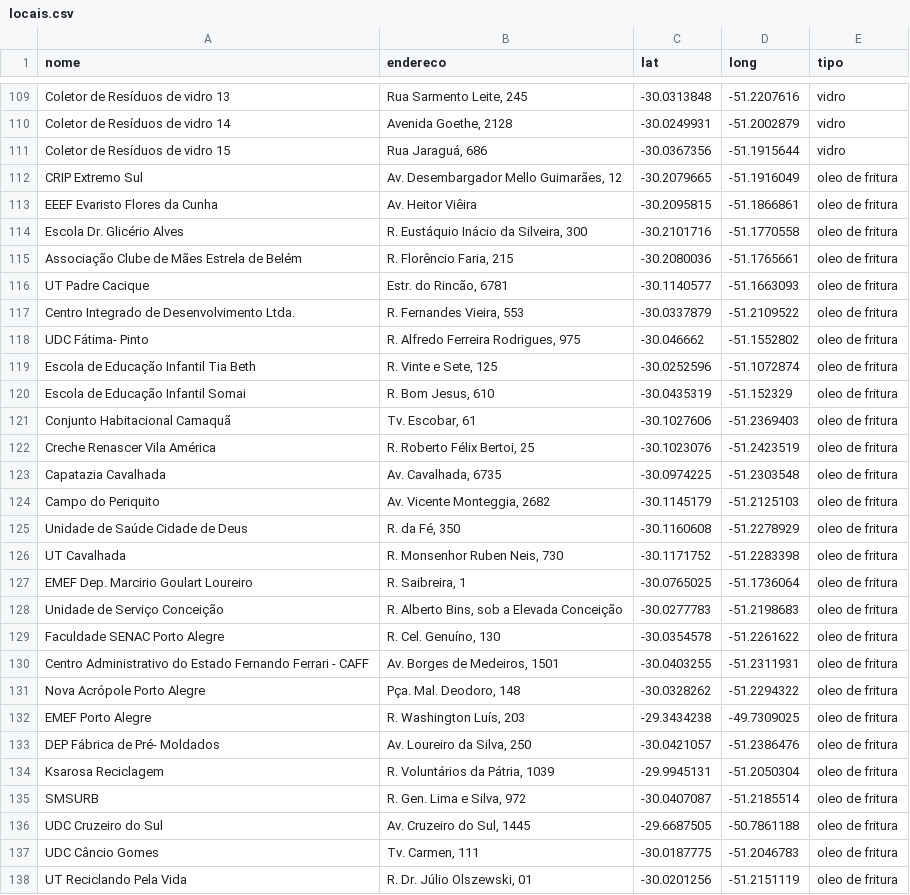
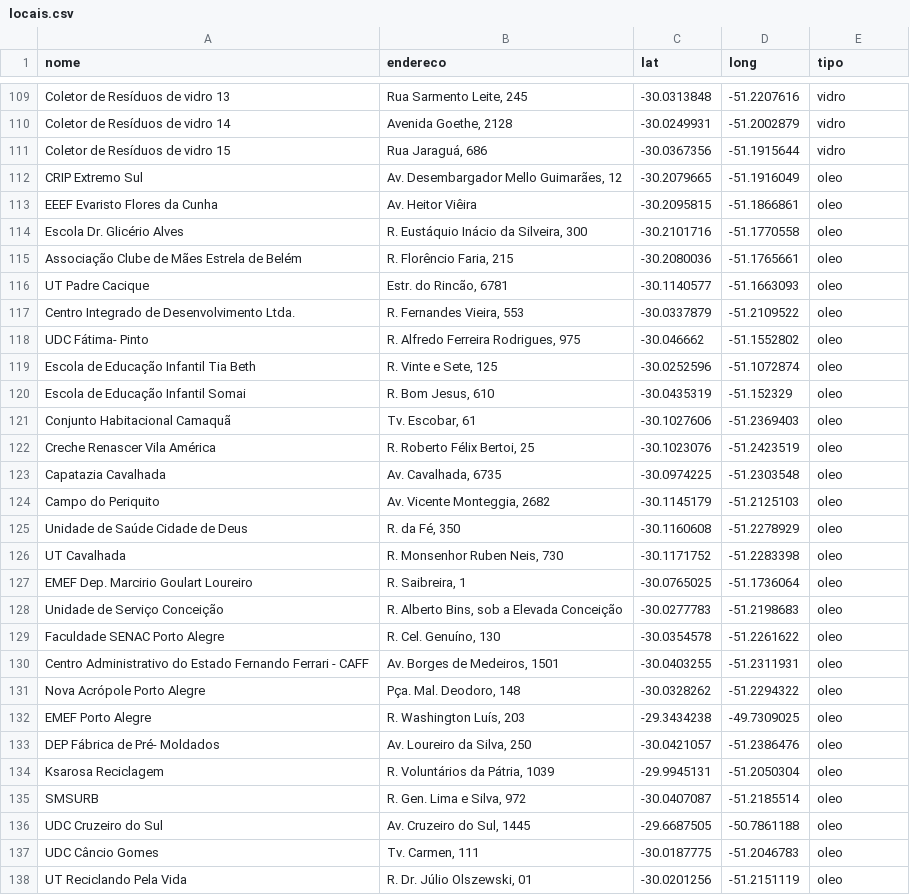
Before and after one commit to Bernardo-Fellini-Oliveira/Descarte-Integrador, a CSV file: app/src/main/res/raw/locais.csv, drawn as a sheet; only a part is shown, gaps mark what is left out; the diff covers the shown part only.

Commit message:
reescrever tag "oleo de fritura" -> oleo

```diff
--- a/app/src/main/res/raw/locais.csv
+++ b/app/src/main/res/raw/locais.csv
@@ -111,28 +111,28 @@ Coletor de Resíduos de vidro 14,"Avenida Goethe, 2128",-30.0249931,-51.2002879,
 Coletor de Resíduos de vidro 15,"Rua Jaraguá, 686",-30.0367356,-51.1915644,vidro
-CRIP Extremo Sul,"Av. Desembargador Mello Guimarães, 12",-30.2079665,-51.1916049,oleo de fritura
-EEEF Evaristo Flores da Cunha,Av. Heitor Viêira,-30.2095815,-51.1866861,oleo de fritura
-Escola Dr. Glicério Alves,"R. Eustáquio Inácio da Silveira, 300",-30.2101716,-51.1770558,oleo de fritura
-Associação Clube de Mães Estrela de Belém,"R. Florêncio Faria, 215",-30.2080036,-51.1765661,oleo de fritura
-UT Padre Cacique,"Estr. do Rincão, 6781",-30.1140577,-51.1663093,oleo de fritura
-Centro Integrado de Desenvolvimento Ltda.,"R. Fernandes Vieira, 553",-30.0337879,-51.2109522,oleo de fritura
-UDC Fátima- Pinto,"R. Alfredo Ferreira Rodrigues, 975",-30.046662,-51.1552802,oleo de fritura
-Escola de Educação Infantil Tia Beth,"R. Vinte e Sete, 125",-30.0252596,-51.1072874,oleo de fritura
-Escola de Educação Infantil Somai,"R. Bom Jesus, 610",-30.0435319,-51.152329,oleo de fritura
-Conjunto Habitacional Camaquã,"Tv. Escobar, 61",-30.1027606,-51.2369403,oleo de fritura
-Creche Renascer Vila América,"R. Roberto Félix Bertoi, 25",-30.1023076,-51.2423519,oleo de fritura
-Capatazia Cavalhada,"Av. Cavalhada, 6735",-30.0974225,-51.2303548,oleo de fritura
-Campo do Periquito,"Av. Vicente Monteggia, 2682",-30.1145179,-51.2125103,oleo de fritura
-Unidade de Saúde Cidade de Deus,"R. da Fé, 350",-30.1160608,-51.2278929,oleo de fritura
-UT Cavalhada,"R. Monsenhor Ruben Neis, 730",-30.1171752,-51.2283398,oleo de fritura
-EMEF Dep. Marcirio Goulart Loureiro,"R. Saibreira, 1",-30.0765025,-51.1736064,oleo de fritura
-Unidade de Serviço Conceição,"R. Alberto Bins, sob a Elevada Conceição ",-30.0277783,-51.2198683,oleo de fritura
-Faculdade SENAC Porto Alegre,"R. Cel. Genuíno, 130",-30.0354578,-51.2261622,oleo de fritura
-Centro Administrativo do Estado Fernando Ferrari - CAFF,"Av. Borges de Medeiros, 1501",-30.0403255,-51.2311931,oleo de fritura
-Nova Acrópole Porto Alegre,"Pça. Mal. Deodoro, 148",-30.0328262,-51.2294322,oleo de fritura
-EMEF Porto Alegre,"R. Washington Luís, 203",-29.3434238,-49.7309025,oleo de fritura
-DEP Fábrica de Pré- Moldados,"Av. Loureiro da Silva, 250",-30.0421057,-51.2386476,oleo de fritura
-Ksarosa Reciclagem,"R. Voluntários da Pátria, 1039",-29.9945131,-51.2050304,oleo de fritura
-SMSURB,"R. Gen. Lima e Silva, 972",-30.0407087,-51.2185514,oleo de fritura
-UDC Cruzeiro do Sul,"Av. Cruzeiro do Sul, 1445",-29.6687505,-50.7861188,oleo de fritura
-UDC Câncio Gomes,"Tv. Carmen, 111",-30.0187775,-51.2046783,oleo de fritura
-UT Reciclando Pela Vida,"R. Dr. Júlio Olszewski, 01",-30.0201256,-51.2151119,oleo de fritura
+CRIP Extremo Sul,"Av. Desembargador Mello Guimarães, 12",-30.2079665,-51.1916049,oleo
+EEEF Evaristo Flores da Cunha,Av. Heitor Viêira,-30.2095815,-51.1866861,oleo
+Escola Dr. Glicério Alves,"R. Eustáquio Inácio da Silveira, 300",-30.2101716,-51.1770558,oleo
+Associação Clube de Mães Estrela de Belém,"R. Florêncio Faria, 215",-30.2080036,-51.1765661,oleo
+UT Padre Cacique,"Estr. do Rincão, 6781",-30.1140577,-51.1663093,oleo
+Centro Integrado de Desenvolvimento Ltda.,"R. Fernandes Vieira, 553",-30.0337879,-51.2109522,oleo
+UDC Fátima- Pinto,"R. Alfredo Ferreira Rodrigues, 975",-30.046662,-51.1552802,oleo
+Escola de Educação Infantil Tia Beth,"R. Vinte e Sete, 125",-30.0252596,-51.1072874,oleo
+Escola de Educação Infantil Somai,"R. Bom Jesus, 610",-30.0435319,-51.152329,oleo
+Conjunto Habitacional Camaquã,"Tv. Escobar, 61",-30.1027606,-51.2369403,oleo
+Creche Renascer Vila América,"R. Roberto Félix Bertoi, 25",-30.1023076,-51.2423519,oleo
+Capatazia Cavalhada,"Av. Cavalhada, 6735",-30.0974225,-51.2303548,oleo
+Campo do Periquito,"Av. Vicente Monteggia, 2682",-30.1145179,-51.2125103,oleo
+Unidade de Saúde Cidade de Deus,"R. da Fé, 350",-30.1160608,-51.2278929,oleo
+UT Cavalhada,"R. Monsenhor Ruben Neis, 730",-30.1171752,-51.2283398,oleo
+EMEF Dep. Marcirio Goulart Loureiro,"R. Saibreira, 1",-30.0765025,-51.1736064,oleo
+Unidade de Serviço Conceição,"R. Alberto Bins, sob a Elevada Conceição ",-30.0277783,-51.2198683,oleo
+Faculdade SENAC Porto Alegre,"R. Cel. Genuíno, 130",-30.0354578,-51.2261622,oleo
+Centro Administrativo do Estado Fernando Ferrari - CAFF,"Av. Borges de Medeiros, 1501",-30.0403255,-51.2311931,oleo
+Nova Acrópole Porto Alegre,"Pça. Mal. Deodoro, 148",-30.0328262,-51.2294322,oleo
+EMEF Porto Alegre,"R. Washington Luís, 203",-29.3434238,-49.7309025,oleo
+DEP Fábrica de Pré- Moldados,"Av. Loureiro da Silva, 250",-30.0421057,-51.2386476,oleo
+Ksarosa Reciclagem,"R. Voluntários da Pátria, 1039",-29.9945131,-51.2050304,oleo
+SMSURB,"R. Gen. Lima e Silva, 972",-30.0407087,-51.2185514,oleo
+UDC Cruzeiro do Sul,"Av. Cruzeiro do Sul, 1445",-29.6687505,-50.7861188,oleo
+UDC Câncio Gomes,"Tv. Carmen, 111",-30.0187775,-51.2046783,oleo
+UT Reciclando Pela Vida,"R. Dr. Júlio Olszewski, 01",-30.0201256,-51.2151119,oleo
```
Also changed, not shown: 32 edited cells elsewhere in this file.
